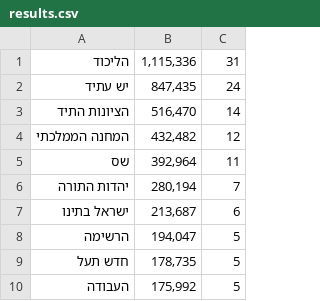
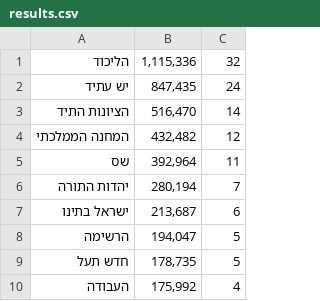
Before and after one commit to RazGavrieli/election-algorithms, a CSV file: results.csv, drawn as a sheet.

```diff
--- a/results.csv
+++ b/results.csv
@@ -1,2 +1,2 @@
-הליכוד     ,"1,115,336",31
+הליכוד     ,"1,115,336",32
 יש עתיד,"847,435",24
@@ -9,2 +9,2 @@
 חדש תעל ,"178,735",5
-העבודה ,"175,992",5
+העבודה ,"175,992",4
```
Also changed, not shown: 6 other files.
